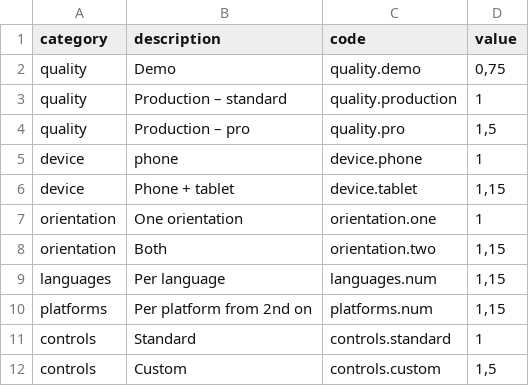
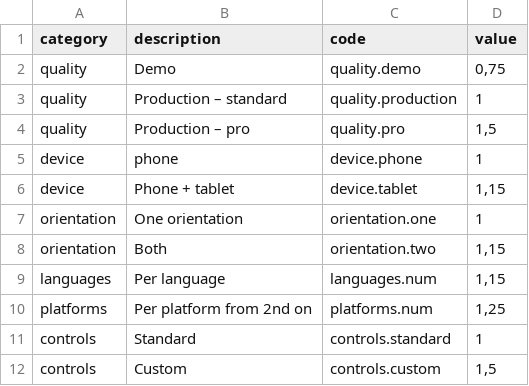
Before and after one commit to inmagik/ionic-price-estimator, a CSV file: config/multipliers.csv, drawn as a sheet.

```diff
--- a/config/multipliers.csv
+++ b/config/multipliers.csv
@@ -9,3 +9,3 @@ orientation,Both,orientation.two,"1,15"
 languages,Per language,languages.num,"1,15"
-platforms,Per platform from 2nd on,platforms.num,"1,15"
+platforms,Per platform from 2nd on,platforms.num,"1,25"
 controls,Standard,controls.standard,1
```
Also changed, not shown: dist/config/multipliers.csv, 4 other files.
